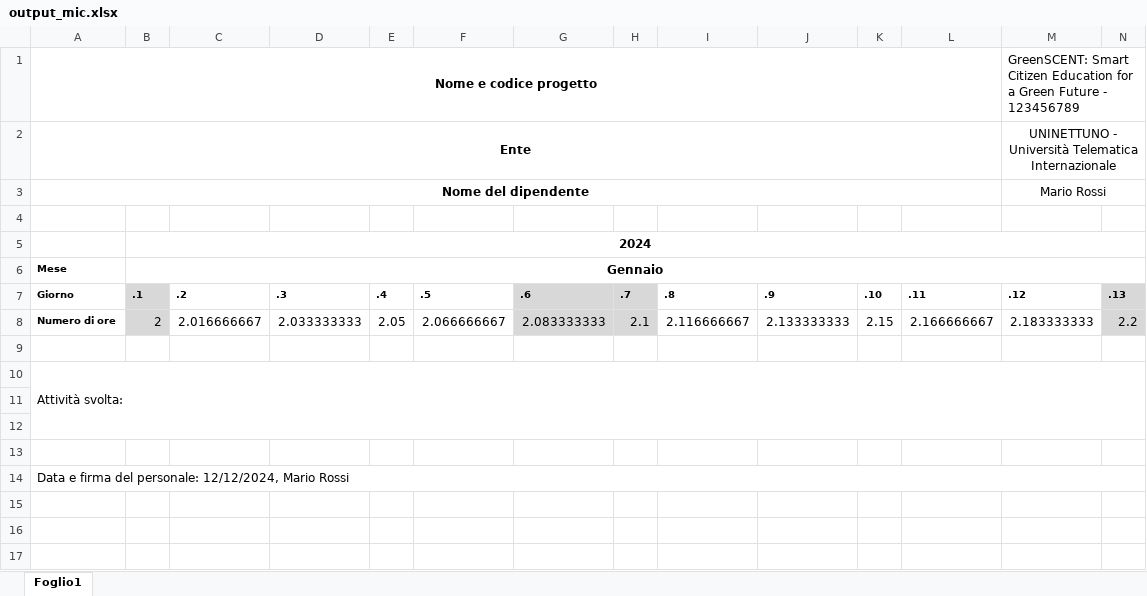
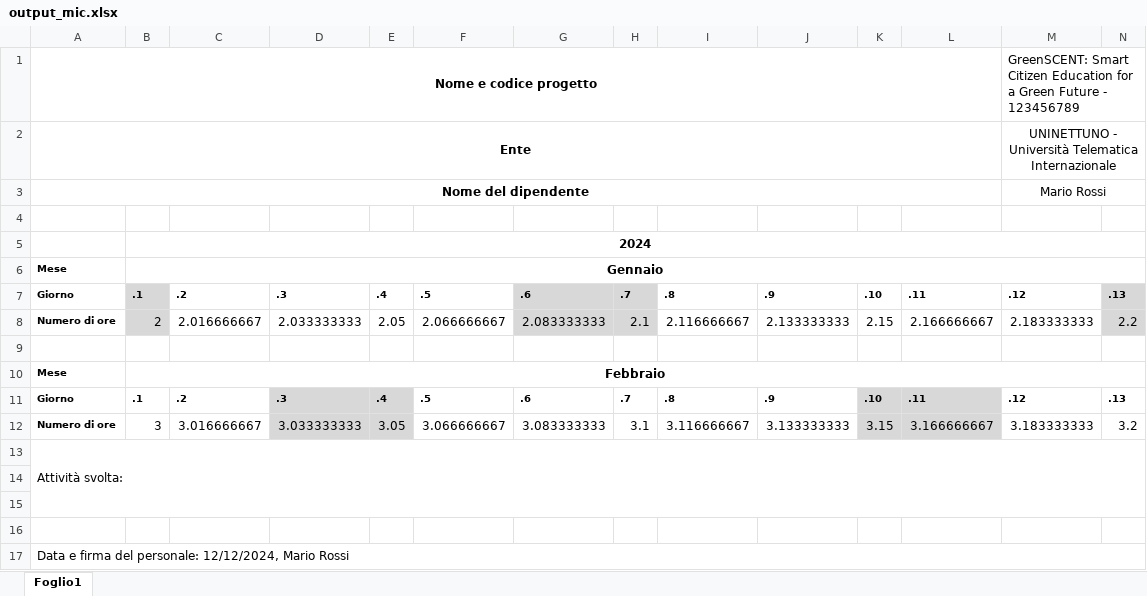
Before and after one commit to PezzoliLuca/xslx-converter, an Excel workbook: output_mic.xlsx, sheet Foglio1, drawn as a sheet; only a part is shown; values as stored, in another font and other column widths than the file's, no borders; rows hold the shown columns only; the diff names each change by its address in the sheet, - before the commit and + after, or states it on an @@ line.

```diff
--- a/output_mic.xlsx (sheet Foglio1)
+++ b/output_mic.xlsx (sheet Foglio1)
+row 10: Mese | Febbraio
+row 11: Giorno | .1 | .2 | .3 | .4 | .5 | .6 | .7 | .8 | .9 | .10 | .11 | .12 | .13
+row 12: Numero di ore | 3 | 3.016666667 | 3.033333333 | 3.05 | 3.066666667 | 3.083333333 | 3.1 | 3.116666667 | 3.133333333 | 3.15 | 3.166666667 | 3.183333333 | 3.2
```
Also changed, not shown: output_h2020.xlsx, output_mur.xlsx, 2 other files.
